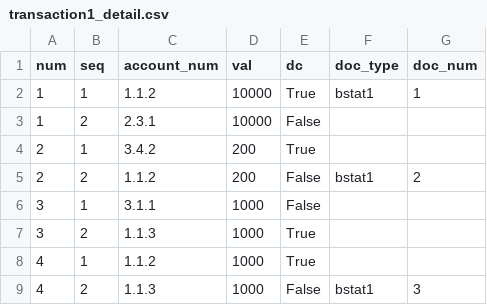
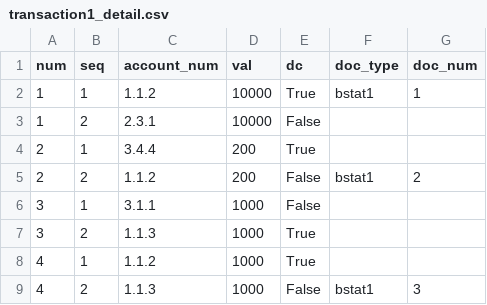
Before and after one commit to plinioprado/ctr1-django, a CSV file: ledger1/dao/csv/transaction1_detail.csv, drawn as a sheet.

```diff
--- a/ledger1/dao/csv/transaction1_detail.csv
+++ b/ledger1/dao/csv/transaction1_detail.csv
@@ -3,3 +3,3 @@ num,seq,account_num,val,dc,doc_type,doc_num
 1,2,"2.3.1",10000,False,"",""
-2,1,"3.4.2",200,True,"",""
+2,1,"3.4.4",200,True,"",""
 2,2,"1.1.2",200,False,"bstat1","2"
```
Also changed, not shown: ledger1/dao/csv/account.csv, ledger1/file/report.csv, 1 other file.
